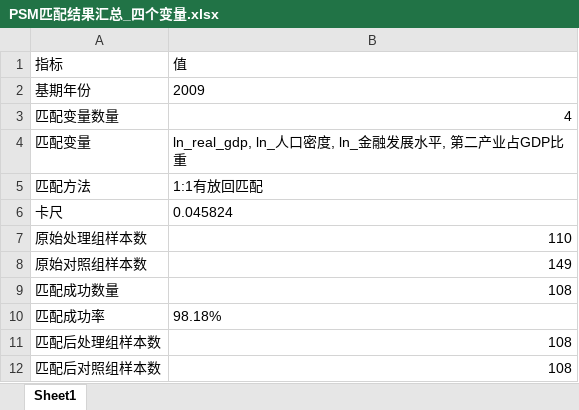
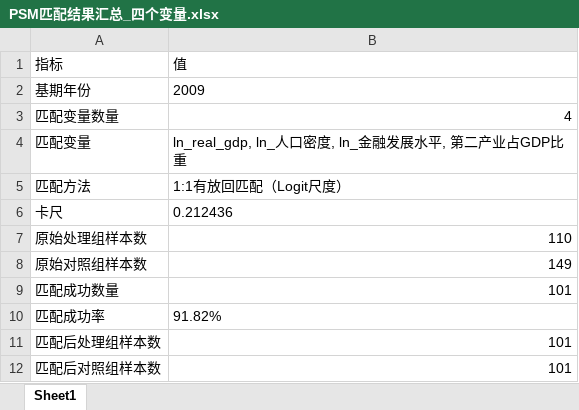
Before and after one commit to biechouwo-coder/E-did, an Excel workbook: PSM-四个变量-2009基期/PSM匹配结果汇总_四个变量.xlsx, sheet Sheet1, drawn as a sheet; values as stored, in another font and other column widths than the file's, no borders; the diff names each change by its address in the sheet, - before the commit and + after, or states it on an @@ line.

```diff
--- a/PSM-四个变量-2009基期/PSM匹配结果汇总_四个变量.xlsx (sheet Sheet1)
+++ b/PSM-四个变量-2009基期/PSM匹配结果汇总_四个变量.xlsx (sheet Sheet1)
-B5 (值): 1:1有放回匹配
+B5 (值): 1:1有放回匹配（Logit尺度）
-B6 (值): 0.045824
+B6 (值): 0.212436
-B9 (值): 108
+B9 (值): 101
-B10 (值): 98.18%
+B10 (值): 91.82%
-B11:B12 (值): 108
+B11:B12 (值): 101
```
Also changed, not shown: PSM-四个变量-2009基期/匹配前比较_四个变量.xlsx, PSM-四个变量-2009基期/匹配后数据集_四个变量.xlsx, 4 other files.
